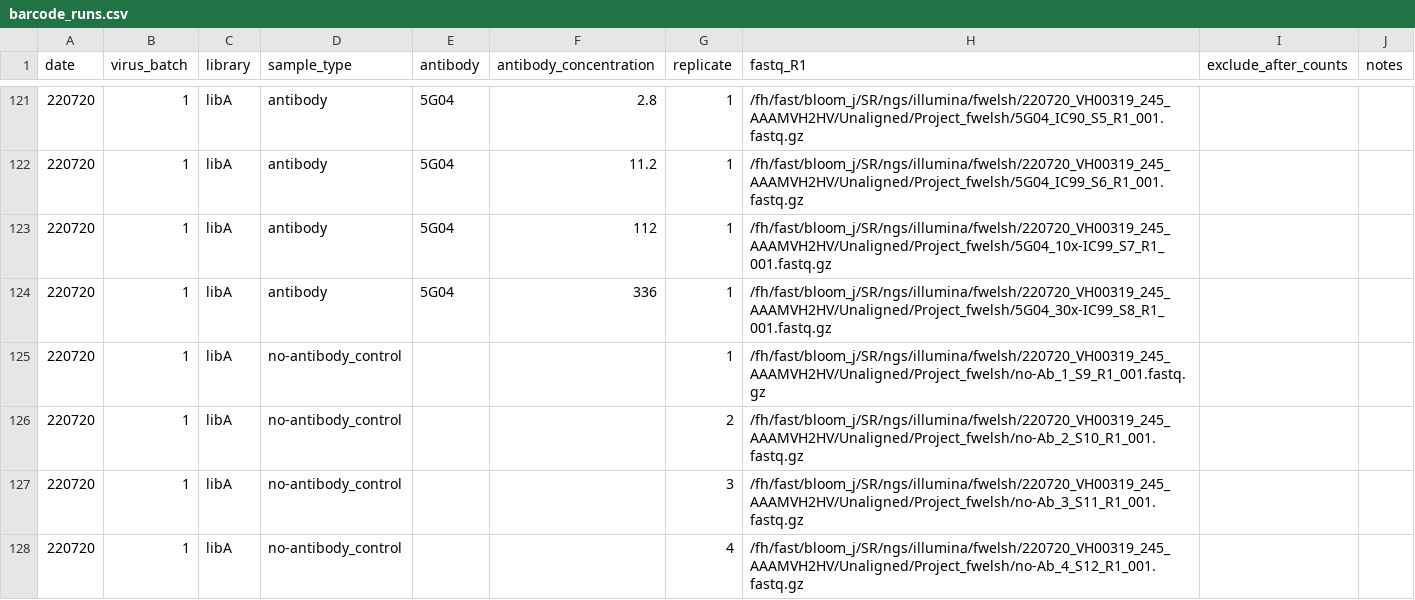
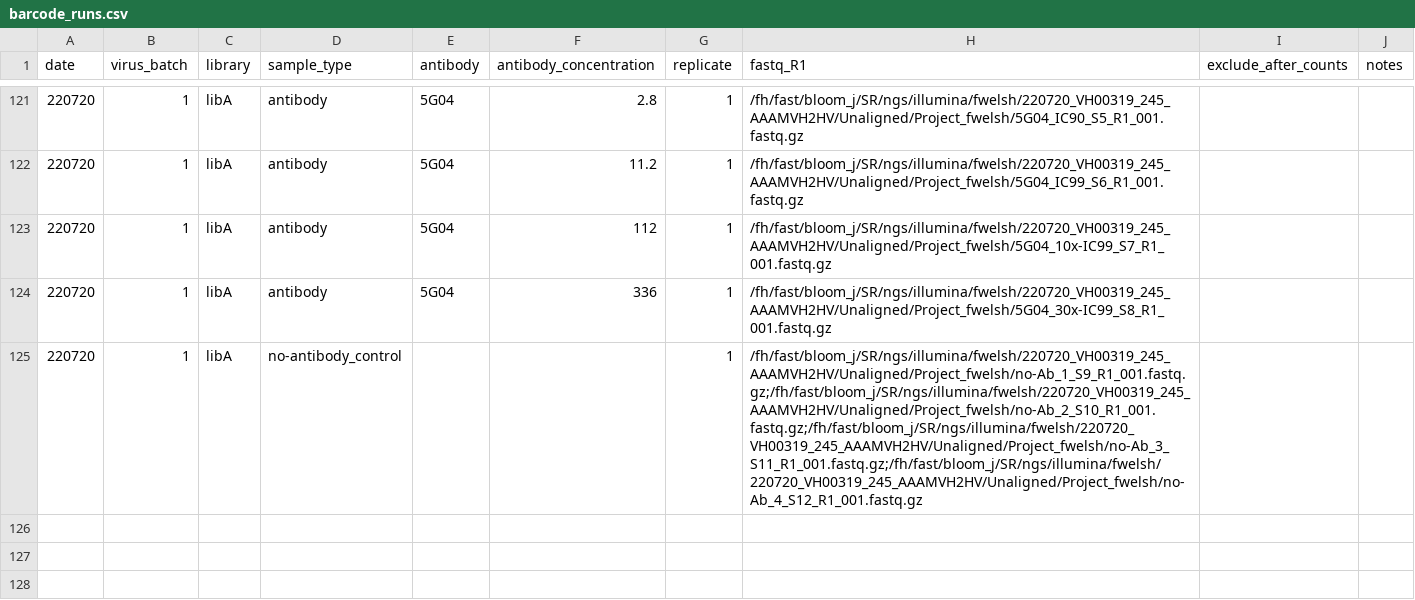
Before and after one commit to sorsinelli/flu_h3_hk19_dms_ic50, a CSV file: data/barcode_runs.csv, drawn as a sheet; only a part is shown, gaps mark what is left out.

Commit message:
collapse all 4 no-Ab wells into a single no-Ab control sample

```diff
--- a/data/barcode_runs.csv
+++ b/data/barcode_runs.csv
@@ -124,5 +124,2 @@ date,virus_batch,library,sample_type,antibody,antibody_concentration,replicate,f
 220720,1,libA,antibody,5G04,336,1,/fh/fast/bloom_j/SR/ngs/illumina/fwelsh/220720_VH00319_245_AAAMVH2HV/Unaligned/Project_fwelsh/5G04_30x-IC99_S8_R1_001.fastq.gz,,
-220720,1,libA,no-antibody_control,,,1,/fh/fast/bloom_j/SR/ngs/illumina/fwelsh/220720_VH00319_245_AAAMVH2HV/Unaligned/Project_fwelsh/no-Ab_1_S9_R1_001.fastq.gz,,
-220720,1,libA,no-antibody_control,,,2,/fh/fast/bloom_j/SR/ngs/illumina/fwelsh/220720_VH00319_245_AAAMVH2HV/Unaligned/Project_fwelsh/no-Ab_2_S10_R1_001.fastq.gz,,
-220720,1,libA,no-antibody_control,,,3,/fh/fast/bloom_j/SR/ngs/illumina/fwelsh/220720_VH00319_245_AAAMVH2HV/Unaligned/Project_fwelsh/no-Ab_3_S11_R1_001.fastq.gz,,
-220720,1,libA,no-antibody_control,,,4,/fh/fast/bloom_j/SR/ngs/illumina/fwelsh/220720_VH00319_245_AAAMVH2HV/Unaligned/Project_fwelsh/no-Ab_4_S12_R1_001.fastq.gz,,
+220720,1,libA,no-antibody_control,,,1,/fh/fast/bloom_j/SR/ngs/illumina/fwelsh/220720_VH00319_245_AAAMVH2HV/Unaligned/Project_fwelsh/no-Ab_1_S9_R1_001.fastq.gz;/fh/fast/bloom_j/SR/ngs/illumina/fwelsh/220720_VH00319_245_AAAMVH2HV/Unaligned/Project_fwelsh/no-Ab_2_S10_R1_001.fastq.gz;/fh/fast/bloom_j/SR/ngs/illumina/fwelsh/220720_VH00319_245_AAAMVH2HV/Unaligned/Project_fwelsh/no-Ab_3_S11_R1_001.fastq.gz;/fh/fast/bloom_j/SR/ngs/illumina/fwelsh/220720_VH00319_245_AAAMVH2HV/Unaligned/Project_fwelsh/no-Ab_4_S12_R1_001.fastq.gz,,
```
